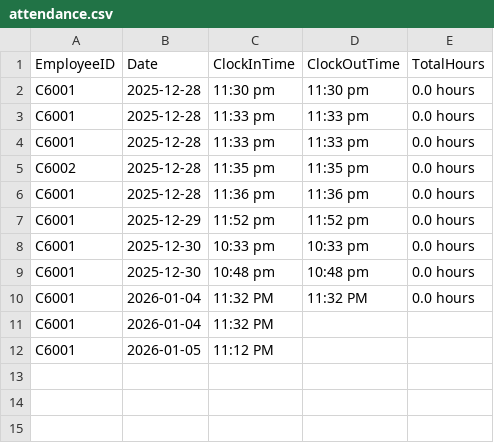
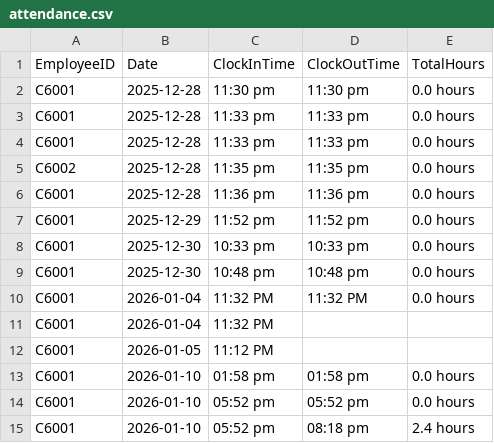
Before and after one commit to njx-xjn/FOP-Assignment-2025-2026-Group-2, a CSV file: attendance.csv, drawn as a sheet; the diff names each change by its address in the sheet, - before the commit and + after, or states it on an @@ line.

```diff
--- a/attendance.csv
+++ b/attendance.csv
+row 13: C6001 | 2026-01-10 | 01:58 pm | 01:58 pm | 0.0 hours
+row 14: C6001 | 2026-01-10 | 05:52 pm | 05:52 pm | 0.0 hours
+row 15: C6001 | 2026-01-10 | 05:52 pm | 08:18 pm | 2.4 hours
```
Also changed, not shown: model.csv, 5 other files.
